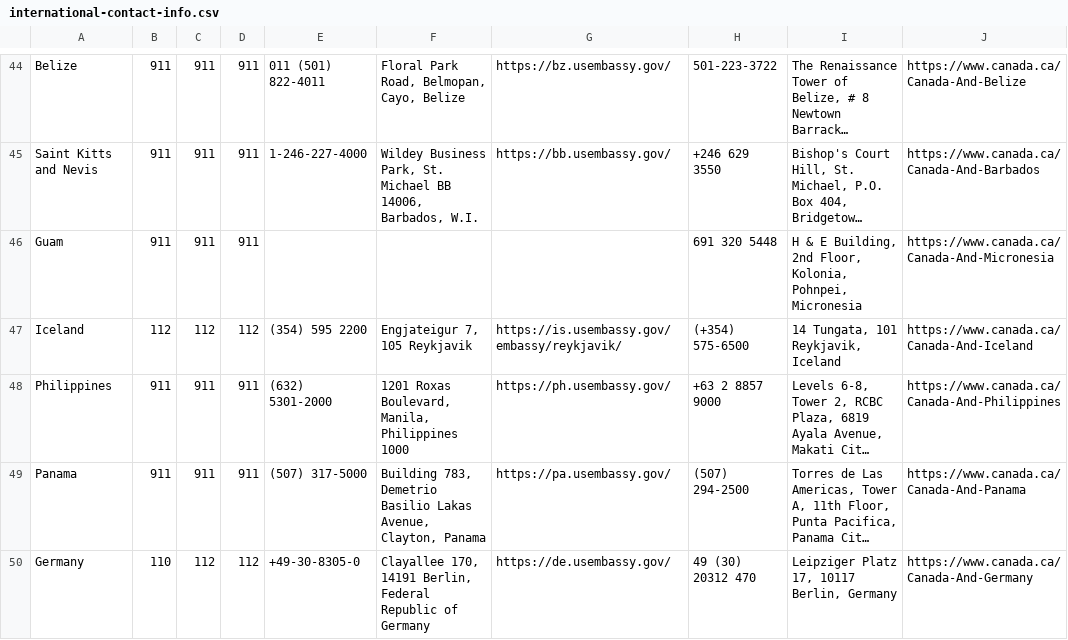
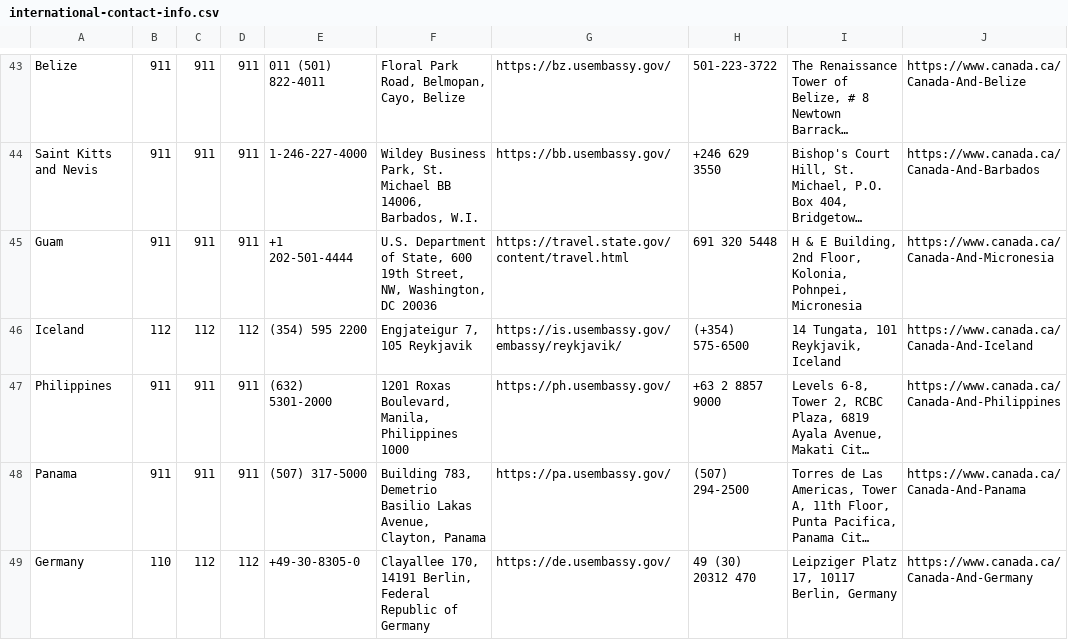
Before and after one commit to FCView/international-emergency-info, a CSV file: international-contact-info.csv, drawn as a sheet; only a part is shown, gaps mark what is left out; long unchanged cells end in …; addresses are those after the commit; the diff covers the shown part only; the diff names each change by its address in the sheet, - before the commit and + after, or states it on an @@ line.

Commit message:
Update international-contact-info.csv add US Territories and info for own countries

```diff
--- a/international-contact-info.csv
+++ b/international-contact-info.csv
-E45: (empty)
+E45: +1 202-501-4444
-F45: (empty)
+F45: U.S. Department of State, 600 19th Street, NW, Washington, DC 20036
-G45: (empty)
+G45: https://travel.state.gov/content/travel.html
```
Also changed, not shown: 2 added rows, 1 removed row and 12 edited cells elsewhere in this file.
